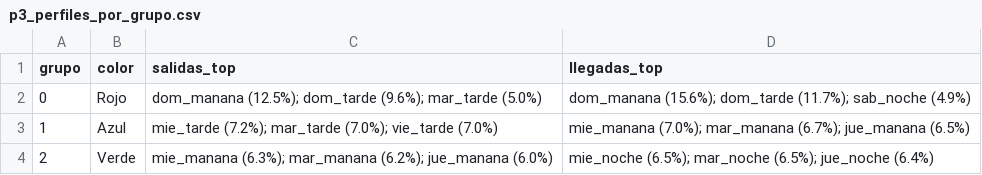
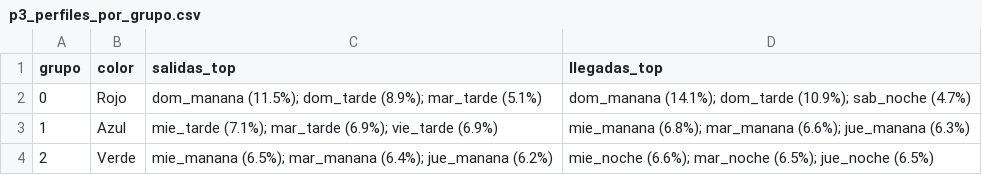
Before and after one commit to robertonali/TC5061-Proyecto-Equipo43, a CSV file: reports/figures/p3/p3_perfiles_por_grupo.csv, drawn as a sheet.

```diff
--- a/reports/figures/p3/p3_perfiles_por_grupo.csv
+++ b/reports/figures/p3/p3_perfiles_por_grupo.csv
@@ -1,4 +1,4 @@
 grupo,color,salidas_top,llegadas_top
-0,Rojo,dom_manana (12.5%); dom_tarde (9.6%); mar_tarde (5.0%),dom_manana (15.6%); dom_tarde (11.7%); sab_noche (4.9%)
-1,Azul,mie_tarde (7.2%); mar_tarde (7.0%); vie_tarde (7.0%),mie_manana (7.0%); mar_manana (6.7%); jue_manana (6.5%)
-2,Verde,mie_manana (6.3%); mar_manana (6.2%); jue_manana (6.0%),mie_noche (6.5%); mar_noche (6.5%); jue_noche (6.4%)
+0,Rojo,dom_manana (11.5%); dom_tarde (8.9%); mar_tarde (5.1%),dom_manana (14.1%); dom_tarde (10.9%); sab_noche (4.7%)
+1,Azul,mie_tarde (7.1%); mar_tarde (6.9%); vie_tarde (6.9%),mie_manana (6.8%); mar_manana (6.6%); jue_manana (6.3%)
+2,Verde,mie_manana (6.5%); mar_manana (6.4%); jue_manana (6.2%),mie_noche (6.6%); mar_noche (6.5%); jue_noche (6.5%)
```
Also changed, not shown: 3 other files.
